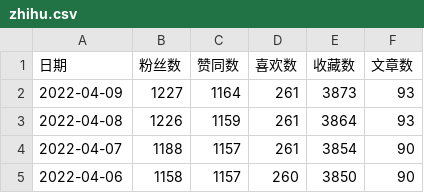
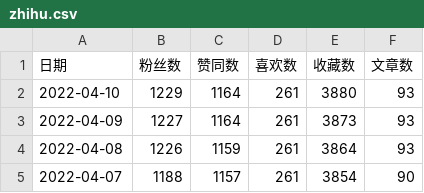
Before and after one commit to dreamhomes/dev-config, a CSV file: scripts/zhihu/zhihu.csv, drawn as a sheet; only a part is shown; the shorter side is filled out with more unchanged rows; the diff names each change by its address in the sheet, - before the commit and + after, or states it on an @@ line.

```diff
--- a/scripts/zhihu/zhihu.csv
+++ b/scripts/zhihu/zhihu.csv
+row 2: 2022-04-10 | 1229 | 1164 | 261 | 3880 | 93
```
Also changed, not shown: 1 other file.
